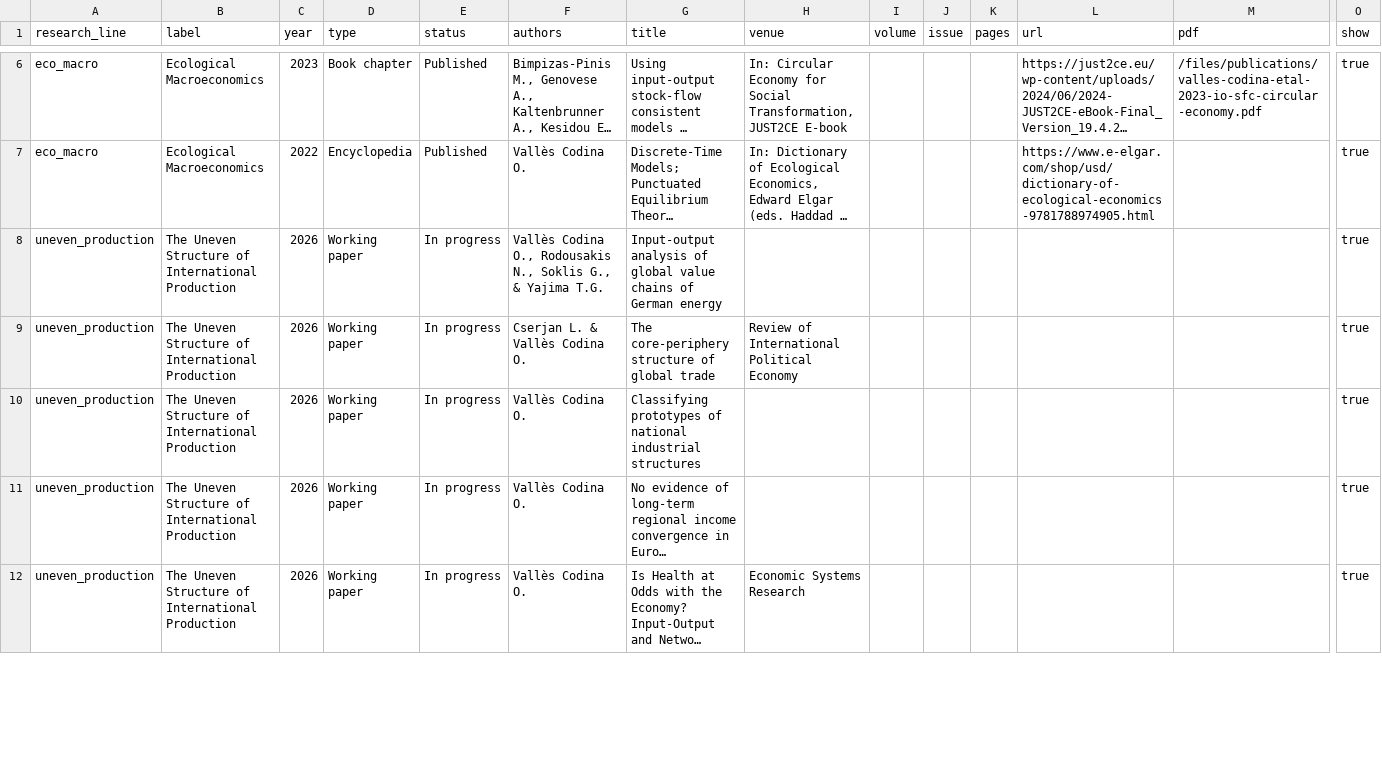
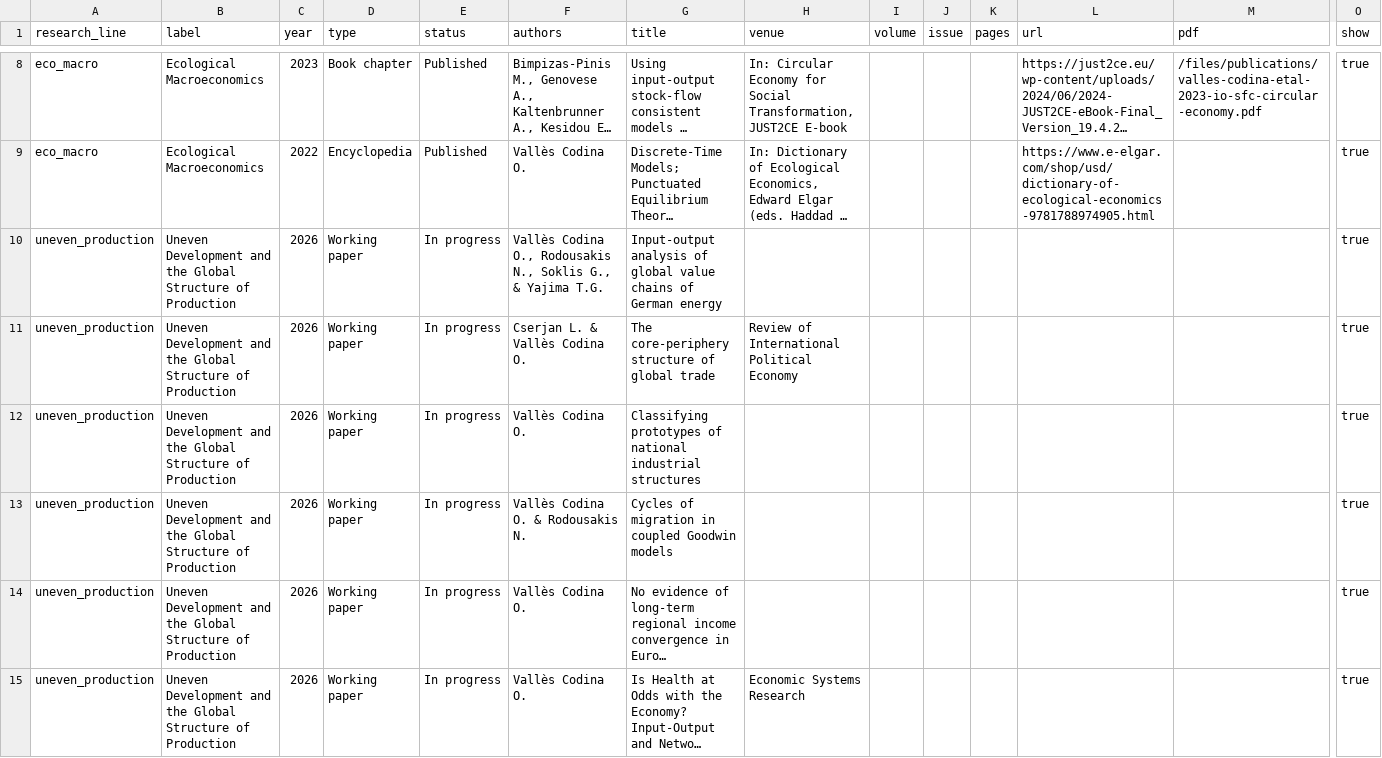
Before and after one commit to ecoclassical/ecoclassical.github.io, a CSV file: _data/publications.csv, drawn as a sheet; only a part is shown, gaps mark what is left out; long unchanged cells end in …; addresses are those after the commit; rows hold the shown columns only; the diff covers the shown part only; the diff names each change by its address in the sheet, - before the commit and + after, or states it on an @@ line.

```diff
--- a/_data/publications.csv
+++ b/_data/publications.csv
-B10:B12 (label): The Uneven Structure of International Production
+B10:B12 (label): Uneven Development and the Global Structure of Production
+row 13: uneven_production | Uneven Development and the Global Structure of Production | 2026 | Working paper | In progress | Vallès Codina O. & Rodousakis N. | Cycles of migration in coupled Goodwin models |  |  |  |  |  |  | true
-B14:B15 (label): The Uneven Structure of International Production
+B14:B15 (label): Uneven Development and the Global Structure of Production
```
Also changed, not shown: 2 added rows, 1 removed row and 3 edited cells elsewhere in this file.
